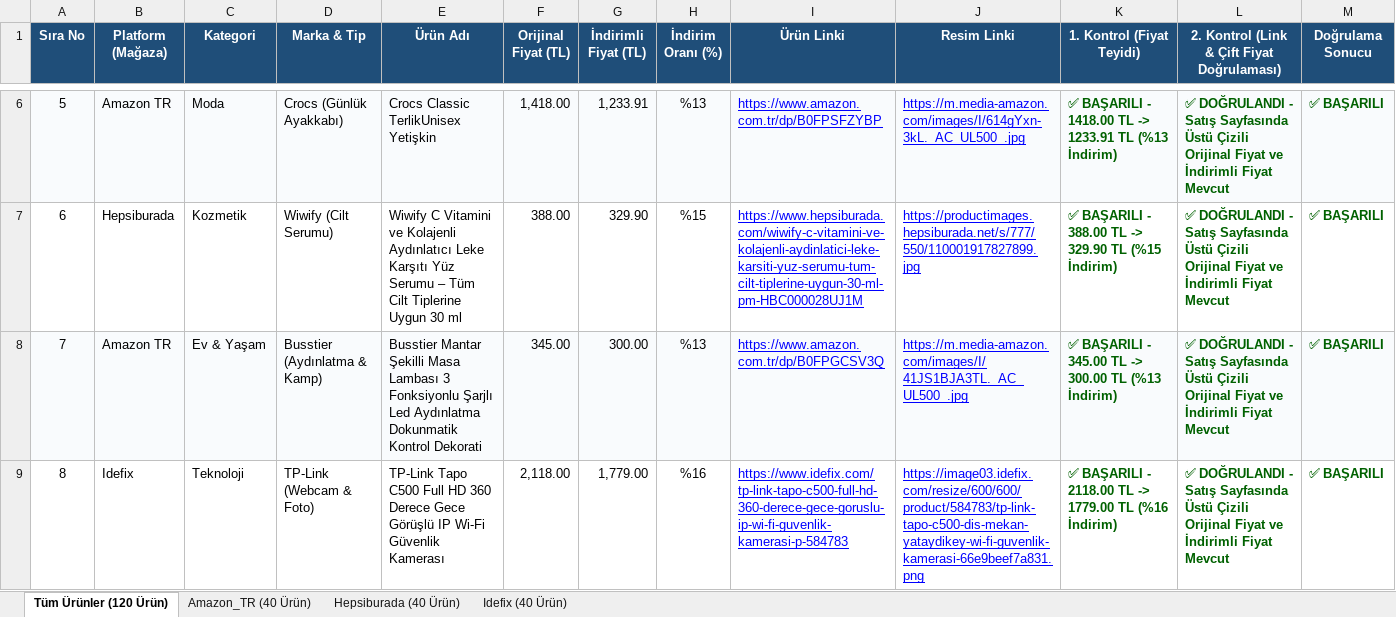
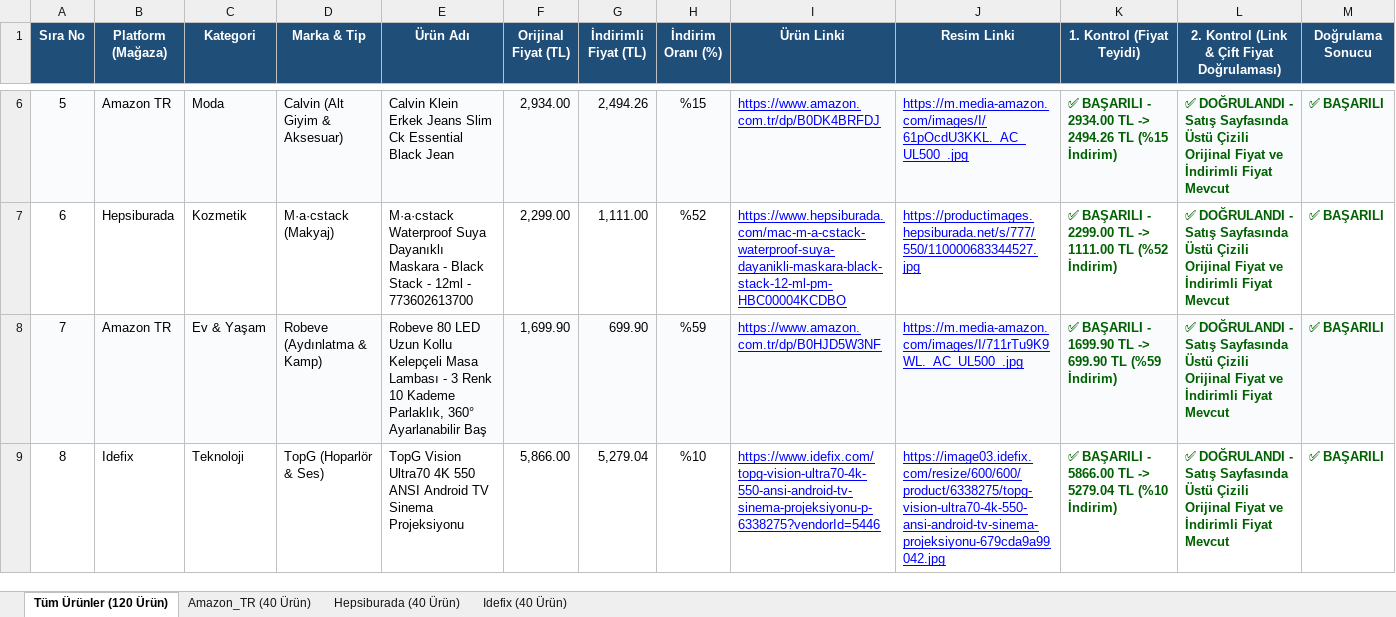
Before and after one commit to exonotzor/kaydirak-app, an Excel workbook: YariFiyatina_Urun_Listesi_Dogrulanmis_V2.xlsx, sheet Tüm Ürünler (120 Ürün), drawn as a sheet; only a part is shown, gaps mark what is left out; values as stored, in another font and other column widths than the file's, no borders; the diff covers the shown part only; the diff names each change by its address in the sheet, - before the commit and + after, or states it on an @@ line.

```diff
--- a/YariFiyatina_Urun_Listesi_Dogrulanmis_V2.xlsx (sheet Tüm Ürünler (120 Ürün))
+++ b/YariFiyatina_Urun_Listesi_Dogrulanmis_V2.xlsx (sheet Tüm Ürünler (120 Ürün))
-D6 (Marka & Tip): Crocs (Günlük Ayakkabı)
+D6 (Marka & Tip): Calvin (Alt Giyim & Aksesuar)
-E6 (Ürün Adı): Crocs Classic TerlikUnisex Yetişkin
+E6 (Ürün Adı): Calvin Klein Erkek Jeans Slim Ck Essential Black Jean
-F6 (Orijinal Fiyat (TL)): 1,418.00
+F6 (Orijinal Fiyat (TL)): 2,934.00
-G6 (İndirimli Fiyat (TL)): 1,233.91
+G6 (İndirimli Fiyat (TL)): 2,494.26
-H6 (İndirim Oranı (%)): %13
+H6 (İndirim Oranı (%)): %15
-I6 (Ürün Linki): https://www.amazon.com.tr/dp/B0FPSFZYBP
+I6 (Ürün Linki): https://www.amazon.com.tr/dp/B0DK4BRFDJ
-J6 (Resim Linki): https://m.media-amazon.com/images/I/614gYxn-3kL._AC_UL500_.jpg
+J6 (Resim Linki): https://m.media-amazon.com/images/I/61pOcdU3KKL._AC_UL500_.jpg
-K6 (1. Kontrol (Fiyat Teyidi)): …BAŞARILI - 1418.00 TL -> 1233.91 TL (%13 İndirim)
+K6 (1. Kontrol (Fiyat Teyidi)): …BAŞARILI - 2934.00 TL -> 2494.26 TL (%15 İndirim)
-D7 (Marka & Tip): Wiwify (Cilt Serumu)
+D7 (Marka & Tip): M·a·cstack (Makyaj)
-E7 (Ürün Adı): Wiwify C Vitamini ve Kolajenli Aydınlatıcı Leke Karşıtı Yüz Serumu – Tüm Cilt Tiplerine Uygun 30 ml
+E7 (Ürün Adı): M·a·cstack Waterproof Suya Dayanıklı Maskara - Black Stack - 12ml - 773602613700
-F7 (Orijinal Fiyat (TL)): 388.00
+F7 (Orijinal Fiyat (TL)): 2,299.00
-G7 (İndirimli Fiyat (TL)): 329.90
+G7 (İndirimli Fiyat (TL)): 1,111.00
-H7 (İndirim Oranı (%)): %15
+H7 (İndirim Oranı (%)): %52
-I7 (Ürün Linki): https://www.hepsiburada.com/wiwify-c-vitamini-ve-kolajenli-aydinlatici-leke-karsiti-yuz-serumu-tum-cilt-tiplerine-uygun-30-ml-pm-HBC000028UJ1M
+I7 (Ürün Linki): https://www.hepsiburada.com/mac-m-a-cstack-waterproof-suya-dayanikli-maskara-black-stack-12-ml-pm-HBC00004KCDBO
-J7 (Resim Linki): https://productimages.hepsiburada.net/s/777/550/110001917827899.jpg
+J7 (Resim Linki): https://productimages.hepsiburada.net/s/777/550/110000683344527.jpg
-K7 (1. Kontrol (Fiyat Teyidi)): …BAŞARILI - 388.00 TL -> 329.90 TL (%15 İndirim)
+K7 (1. Kontrol (Fiyat Teyidi)): …BAŞARILI - 2299.00 TL -> 1111.00 TL (%52 İndirim)
-D8 (Marka & Tip): Busstier (Aydınlatma & Kamp)
+D8 (Marka & Tip): Robeve (Aydınlatma & Kamp)
-E8 (Ürün Adı): Busstier Mantar Şekilli Masa Lambası 3 Fonksiyonlu Şarjlı Led Aydınlatma Dokunmatik Kontrol Dekorati
+E8 (Ürün Adı): Robeve 80 LED Uzun Kollu Kelepçeli Masa Lambası - 3 Renk 10 Kademe Parlaklık, 360° Ayarlanabilir Baş
-F8 (Orijinal Fiyat (TL)): 345.00
+F8 (Orijinal Fiyat (TL)): 1,699.90
-G8 (İndirimli Fiyat (TL)): 300.00
+G8 (İndirimli Fiyat (TL)): 699.90
-H8 (İndirim Oranı (%)): %13
+H8 (İndirim Oranı (%)): %59
-I8 (Ürün Linki): https://www.amazon.com.tr/dp/B0FPGCSV3Q
+I8 (Ürün Linki): https://www.amazon.com.tr/dp/B0HJD5W3NF
-J8 (Resim Linki): https://m.media-amazon.com/images/I/41JS1BJA3TL._AC_UL500_.jpg
+J8 (Resim Linki): https://m.media-amazon.com/images/I/711rTu9K9WL._AC_UL500_.jpg
-K8 (1. Kontrol (Fiyat Teyidi)): …BAŞARILI - 345.00 TL -> 300.00 TL (%13 İndirim)
+K8 (1. Kontrol (Fiyat Teyidi)): …BAŞARILI - 1699.90 TL -> 699.90 TL (%59 İndirim)
-D9 (Marka & Tip): TP-Link (Webcam & Foto)
+D9 (Marka & Tip): TopG (Hoparlör & Ses)
-E9 (Ürün Adı): TP-Link Tapo C500 Full HD 360 Derece Gece Görüşlü IP Wi-Fi Güvenlik Kamerası
+E9 (Ürün Adı): TopG Vision Ultra70 4K 550 ANSI Android TV Sinema Projeksiyonu
-F9 (Orijinal Fiyat (TL)): 2,118.00
+F9 (Orijinal Fiyat (TL)): 5,866.00
-G9 (İndirimli Fiyat (TL)): 1,779.00
+G9 (İndirimli Fiyat (TL)): 5,279.04
-H9 (İndirim Oranı (%)): %16
+H9 (İndirim Oranı (%)): %10
-I9 (Ürün Linki): https://www.idefix.com/tp-link-tapo-c500-full-hd-360-derece-gece-goruslu-ip-wi-fi-guvenlik-kamerasi-p-584783
+I9 (Ürün Linki): https://www.idefix.com/topg-vision-ultra70-4k-550-ansi-android-tv-sinema-projeksiyonu-p-6338275?vendorId=5446
-J9 (Resim Linki): https://image03.idefix.com/resize/600/600/product/584783/tp-link-tapo-c500-dis-mekan-yataydikey-wi-fi-guvenlik-kamerasi-66e9beef7a831.png
+J9 (Resim Linki): https://image03.idefix.com/resize/600/600/product/6338275/topg-vision-ultra70-4k-550-ansi-android-tv-sinema-projeksiyonu-679cda9a99042.jpg
-K9 (1. Kontrol (Fiyat Teyidi)): …BAŞARILI - 2118.00 TL -> 1779.00 TL (%16 İndirim)
+K9 (1. Kontrol (Fiyat Teyidi)): …BAŞARILI - 5866.00 TL -> 5279.04 TL (%10 İndirim)
```
Also changed, not shown: 906 edited cells elsewhere in this sheet, sheet Hepsiburada (40 Ürün), sheet Amazon_TR (40 Ürün), sheet Idefix (40 Ürün), YariFiyatina_Urun_Listesi_Dogrulanmis.xlsx, 11 other files.
